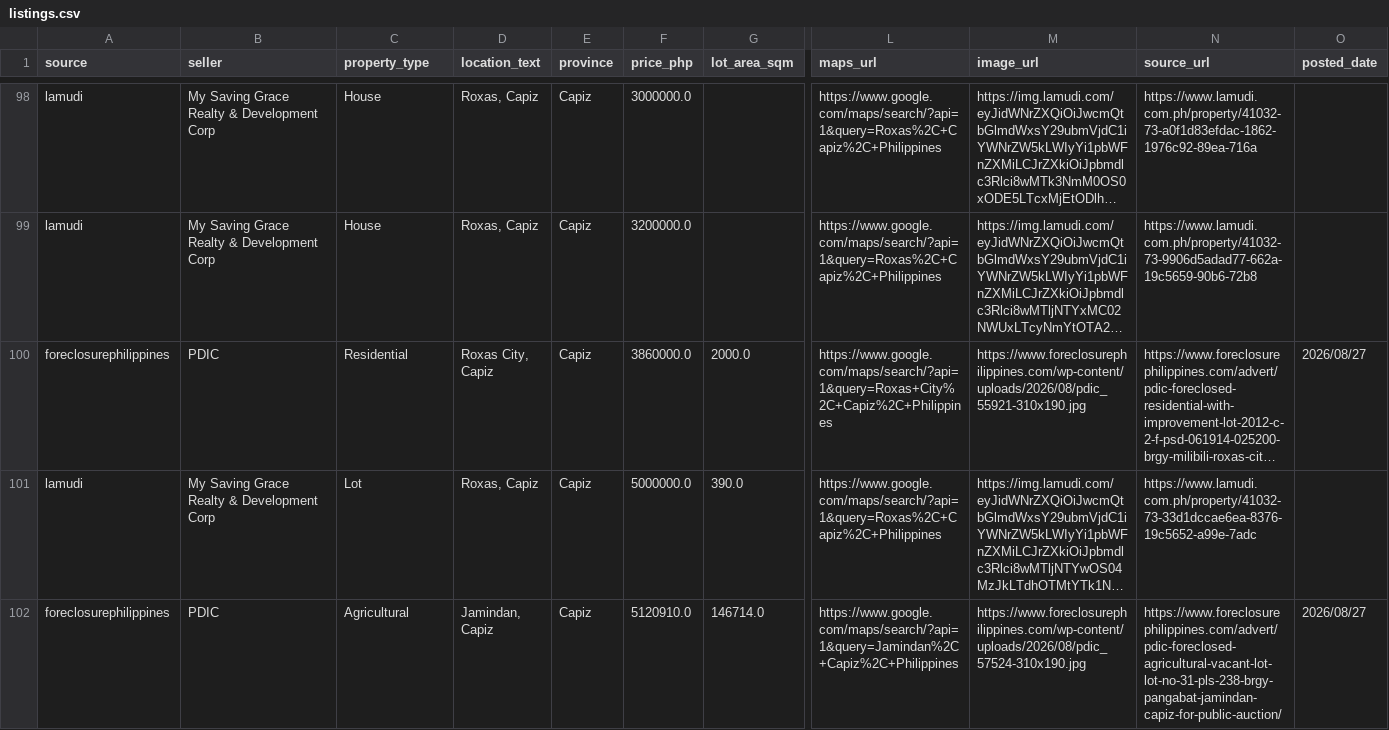
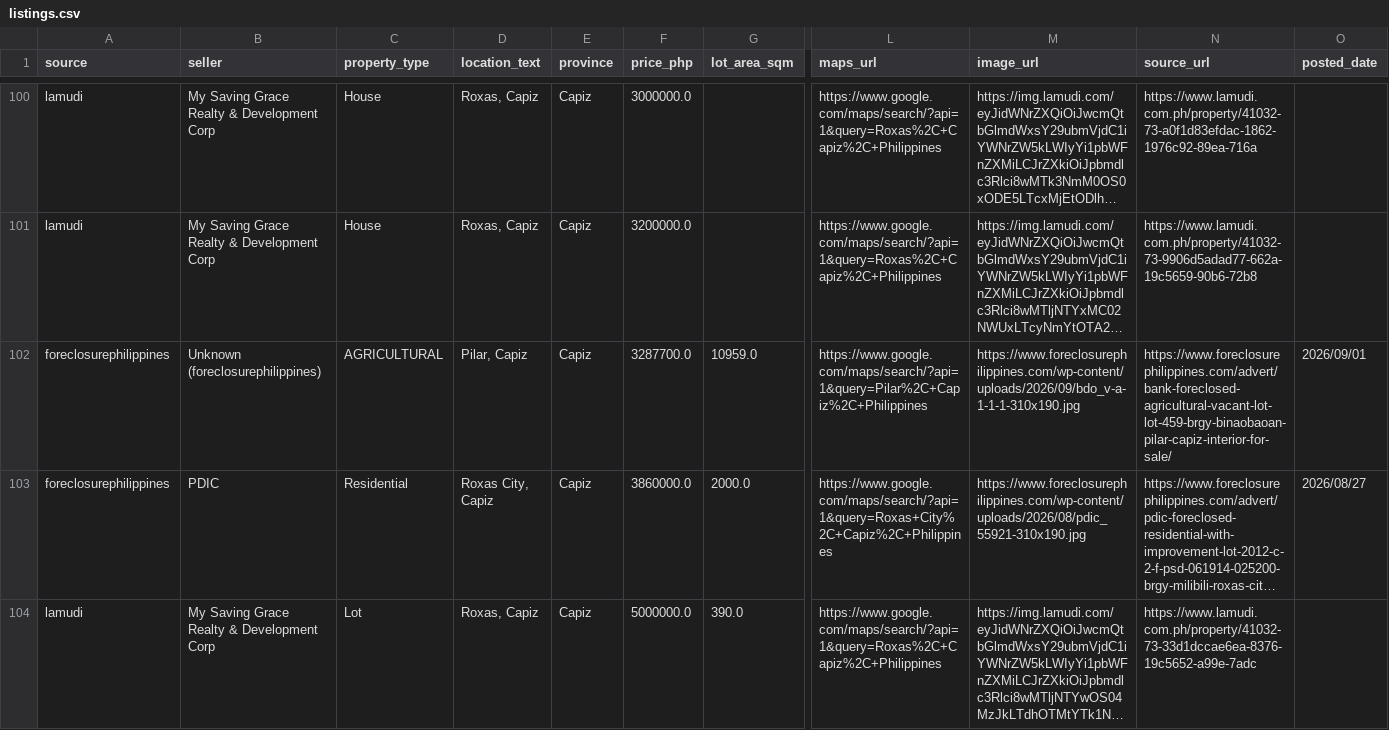
Before and after one commit to AIinterruptor/panay-foreclosure-tracker, a CSV file: docs/data/listings.csv, drawn as a sheet; only a part is shown, gaps mark what is left out; the shorter side is filled out with more unchanged rows; long unchanged cells end in …; rows hold the shown columns only; the diff covers the shown part only; the diff names each change by its address in the sheet, - before the commit and + after, or states it on an @@ line.

```diff
--- a/docs/data/listings.csv
+++ b/docs/data/listings.csv
+row 102: foreclosurephilippines | Unknown (foreclosurephilippines) | AGRICULTURAL | Pilar, Capiz | Capiz | 3287700.0 | 10959.0 | https://www.google.com/maps/search/?api=1&query=Pilar%2C+Capiz%2C+Philippines | https://www.foreclosurephilippines.com/wp-content/uploads/2026/09/bdo_v-a-1-1-1-310x190.jpg | https://www.foreclosurephilippines.com/advert/bank-foreclosed-agricultural-vacant-lot-lot-459-brgy-binaobaoan-pilar-capiz-interior-for-sale/ | 2026/09/01
```
Also changed, not shown: 6 added rows, 3 removed rows and 2 edited cells elsewhere in this file, 2 other files.
